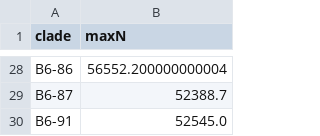
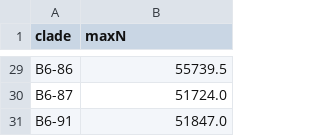
Before and after one commit to APHA-CSU/btb-phylo, a CSV file: CladeInfo.csv, drawn as a sheet; only a part is shown, gaps mark what is left out; addresses are those after the commit; the diff covers the shown part only; the diff names each change by its address in the sheet, - before the commit and + after, or states it on an @@ line.

```diff
--- a/CladeInfo.csv
+++ b/CladeInfo.csv
-B29 (maxN): 56552.200000000004
+B29 (maxN): 55739.5
-B30 (maxN): 52388.7
+B30 (maxN): 51724.0
-B31 (maxN): 52545.0
+B31 (maxN): 51847.0
```
Also changed, not shown: 1 added row and 26 edited cells elsewhere in this file, 4 other files.
